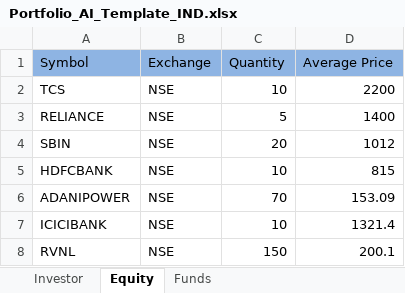
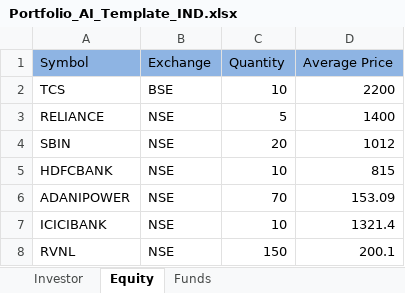
Before and after one commit to satheeshMsakkaa/portfolio_ai, an Excel workbook: frontend/public/template/Portfolio_AI_Template_IND.xlsx, sheet Equity, drawn as a sheet; values as stored, in another font and other column widths than the file's, no borders; the diff names each change by its address in the sheet, - before the commit and + after, or states it on an @@ line.

```diff
--- a/frontend/public/template/Portfolio_AI_Template_IND.xlsx (sheet Equity)
+++ b/frontend/public/template/Portfolio_AI_Template_IND.xlsx (sheet Equity)
-B2 (Exchange): NSE
+B2 (Exchange): BSE
```
Also changed, not shown: 2 other files.
